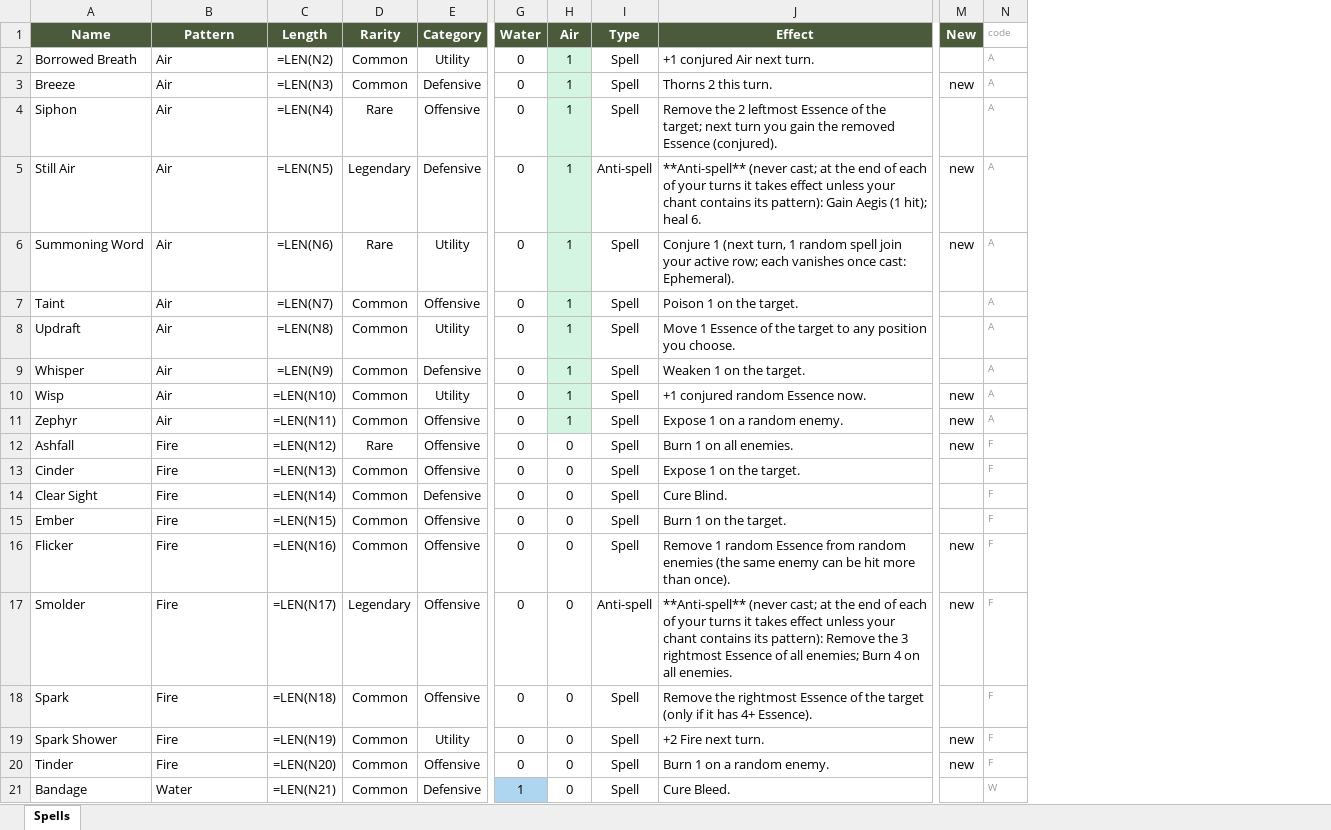
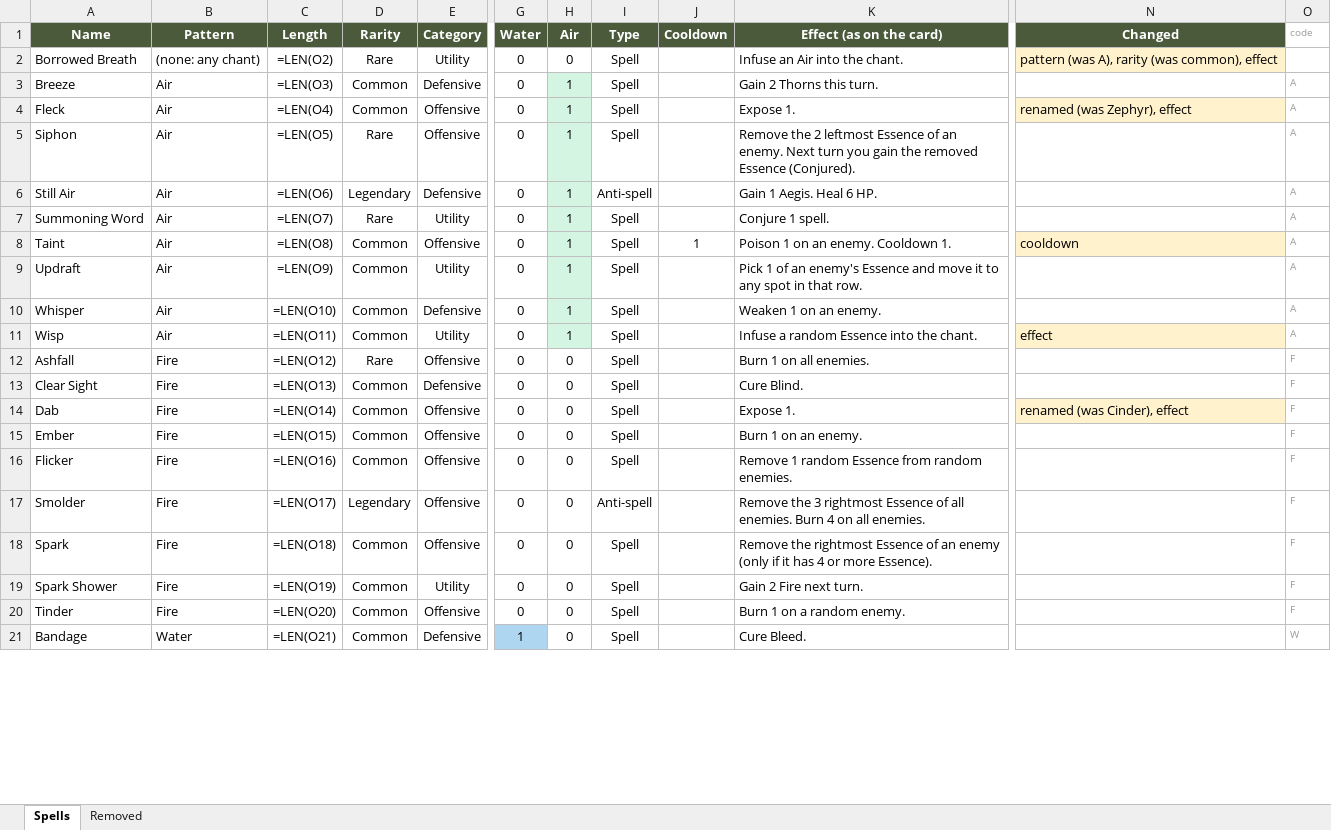
Before and after one commit to Vu-QuangMinh/The-last-tree, an Excel workbook: docs/spells.xlsx, sheet Spells, drawn as a sheet; only a part is shown, gaps mark what is left out; values as stored, in another font and other column widths than the file's, no borders; formulas without a stored value are shown as written; removed rows and columns are numbered as before the commit, all else as after; rows hold the shown columns only; the diff covers the shown part only; the diff names each change by its address in the sheet, - before the commit and + after, or states it on an @@ line.

```diff
--- a/docs/spells.xlsx (sheet Spells)
+++ b/docs/spells.xlsx (sheet Spells)
+sheet tab: Removed
-column J (Effect), rows 2-10: +1 conjured Air next turn. | Thorns 2 this turn. | Remove the 2 leftmost Essence of the target; next turn you gain the removed Essence (conjured). | **Anti-spell** (never cast; at the end of each of your turns it takes effect unless your chant contains its pattern): Gain Aegis (1 hit); heal 6. | Conjure 1 (next turn, 1 random spell join your active row; each vanishes once cast: Ephemeral). | Poison 1 on the target. | Move 1 Essence of the target to any position you choose. | Weaken 1 on the target. | +1 conjured random Essence now.; row 12: Burn 1 on all enemies.; rows 14-21: Cure Blind. | Burn 1 on the target. | Remove 1 random Essence from random enemies (the same enemy can be hit more than once). | **Anti-spell** (never cast; at the end of each of your turns it takes effect unless your chant contains its pattern): Remove the 3 rightmost Essence of all enemies; Burn 4 on all enemies. | Remove the rightmost Essence of the target (only if it has 4+ Essence). | +2 Fire next turn. | Burn 1 on a random enemy. | Cure Bleed.
+column J (Cooldown), row 8: 1
+column K (Effect (as on the card)), rows 2-3: Infuse an Air into the chant. | Gain 2 Thorns this turn.; rows 5-13: Remove the 2 leftmost Essence of an enemy. Next turn you gain the removed Essence (Conjured). | Gain 1 Aegis. Heal 6 HP. | Conjure 1 spell. | Poison 1 on an enemy. Cooldown 1. | Pick 1 of an enemy's Essence and move it to any spot in that row. | Weaken 1 on an enemy. | Infuse a random Essence into the chant. | Burn 1 on all enemies. | Cure Blind.; rows 15-21: Burn 1 on an enemy. | Remove 1 random Essence from random enemies. | Remove the 3 rightmost Essence of all enemies. Burn 4 on all enemies. | Remove the rightmost Essence of an enemy (only if it has 4 or more Essence). | Gain 2 Fire next turn. | Burn 1 on a random enemy. | Cure Bleed.
-column M (New), rows 3-10: new |  | new | new |  |  |  | new; row 12: new; rows 16-20: new | new |  | new | new
+column N (Changed), row 2: pattern (was A), rarity (was common), effect; rows 8-11: cooldown |  |  | effect
-B2 (Pattern): Air
+B2 (Pattern): (none: any chant)
-C2 (Length): =LEN(N2)
+C2 (Length): =LEN(O2)
-D2 (Rarity): Common
+D2 (Rarity): Rare
-H2 (Air): 1
+H2 (Air): 0
-H2 fill: #D5F5E3
+H2 fill: none
-O2 (code): A
+O2 (code): (empty)
-C3 (Length): =LEN(N3)
+C3 (Length): =LEN(O3)
+row 4: Fleck | Air | =LEN(O4) | Common | Offensive | 0 | 1 | Spell |  | Expose 1. | renamed (was Zephyr), effect | A
-C5 (Length): =LEN(N4)
+C5 (Length): =LEN(O5)
-C6 (Length): =LEN(N5)
+C6 (Length): =LEN(O6)
-C7 (Length): =LEN(N6)
+C7 (Length): =LEN(O7)
-C8 (Length): =LEN(N7)
+C8 (Length): =LEN(O8)
-C9 (Length): =LEN(N8)
+C9 (Length): =LEN(O9)
-C10 (Length): =LEN(N9)
+C10 (Length): =LEN(O10)
-C11 (Length): =LEN(N10)
+C11 (Length): =LEN(O11)
-row 11: Zephyr | Air | =LEN(N11) | Common | Offensive | 0 | 1 | Spell | Expose 1 on a random enemy. | new | A
-C12 (Length): =LEN(N12)
+C12 (Length): =LEN(O12)
-row 13: Cinder | Fire | =LEN(N13) | Common | Offensive | 0 | 0 | Spell | Expose 1 on the target. |  | F
-C13 (Length): =LEN(N14)
+C13 (Length): =LEN(O13)
+row 14: Dab | Fire | =LEN(O14) | Common | Offensive | 0 | 0 | Spell |  | Expose 1. | renamed (was Cinder), effect | F
-C15 (Length): =LEN(N15)
+C15 (Length): =LEN(O15)
-C16 (Length): =LEN(N16)
+C16 (Length): =LEN(O16)
-C17 (Length): =LEN(N17)
+C17 (Length): =LEN(O17)
-C18 (Length): =LEN(N18)
+C18 (Length): =LEN(O18)
-C19 (Length): =LEN(N19)
+C19 (Length): =LEN(O19)
-C20 (Length): =LEN(N20)
+C20 (Length): =LEN(O20)
-C21 (Length): =LEN(N21)
+C21 (Length): =LEN(O21)
```
Also changed, not shown: 10 added rows, 6 removed rows and 210 edited cells elsewhere in this sheet, 43 other files.
